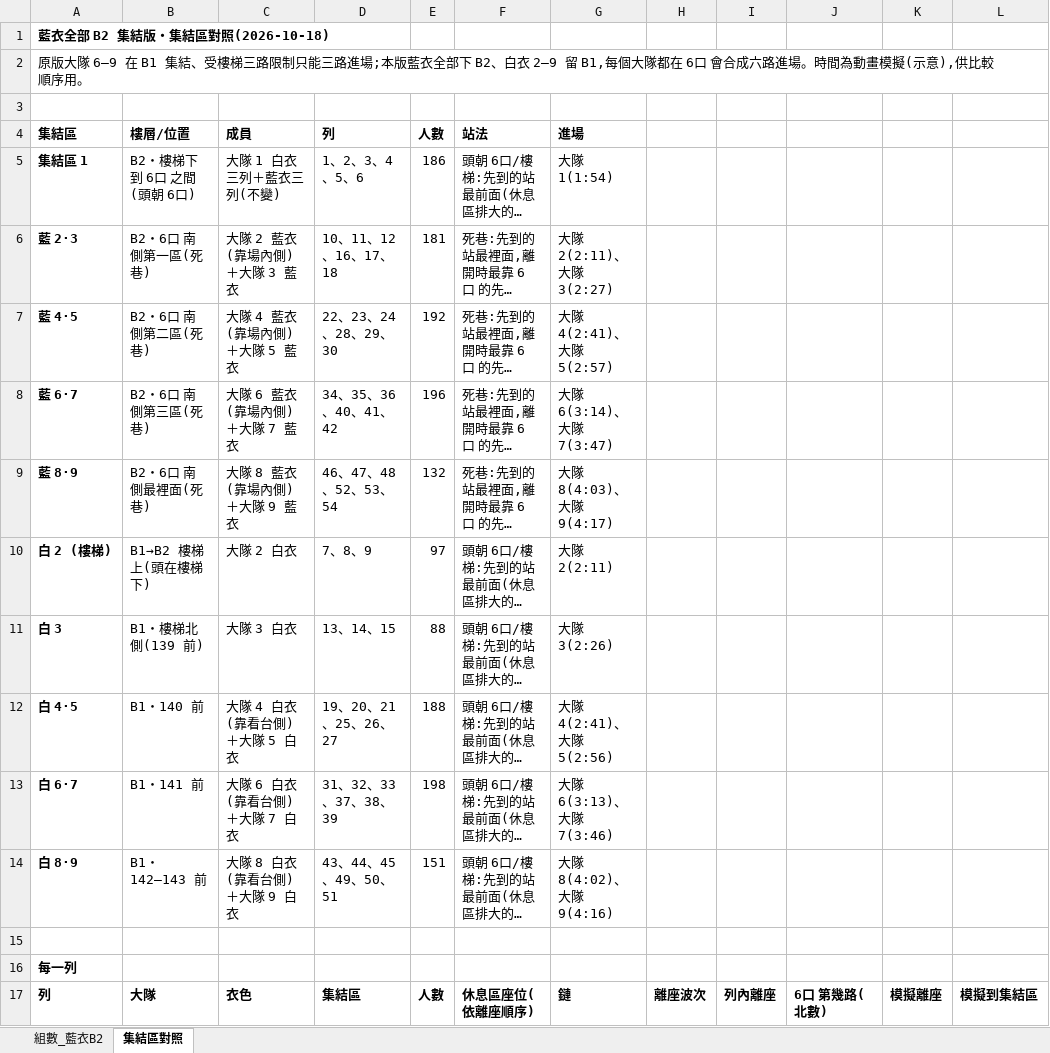
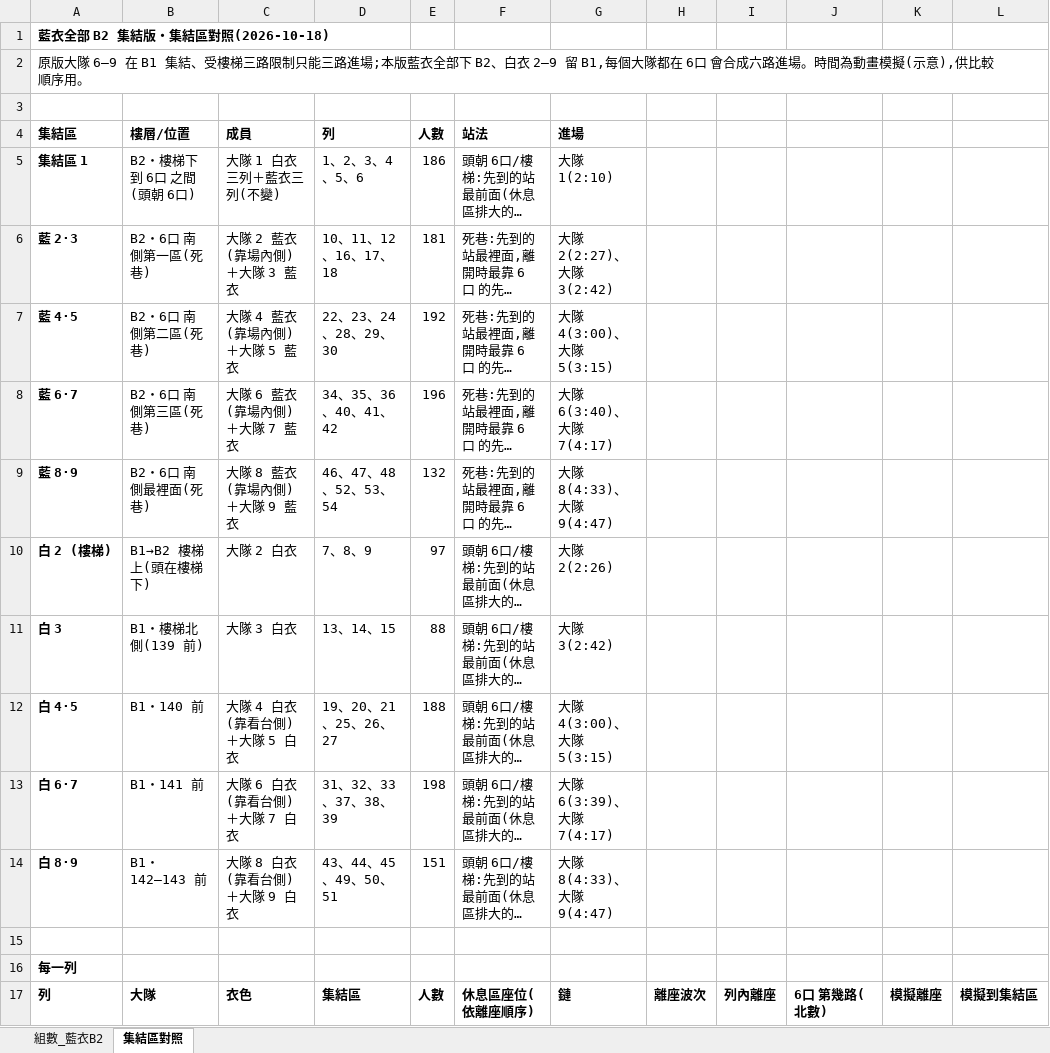
Before and after one commit to pichiu/playground, an Excel workbook: design-explorations/taipei-dome/flow/entry-animation-v2/休息區座位_藍衣B2集結版_2026-10-18.xlsx, sheet 集結區對照, drawn as a sheet; only a part is shown; long unchanged cells end in …; values as stored, in another font and other column widths than the file's, no borders; the diff covers the shown part only; the diff names each change by its address in the sheet, - before the commit and + after, or states it on an @@ line.

```diff
--- a/design-explorations/taipei-dome/flow/entry-animation-v2/休息區座位_藍衣B2集結版_2026-10-18.xlsx (sheet 集結區對照)
+++ b/design-explorations/taipei-dome/flow/entry-animation-v2/休息區座位_藍衣B2集結版_2026-10-18.xlsx (sheet 集結區對照)
-G5: 大隊 1(1:54)
+G5: 大隊 1(2:10)
-G6: 大隊 2(2:11)、大隊 3(2:27)
+G6: 大隊 2(2:27)、大隊 3(2:42)
-G7: 大隊 4(2:41)、大隊 5(2:57)
+G7: 大隊 4(3:00)、大隊 5(3:15)
-G8: 大隊 6(3:14)、大隊 7(3:47)
+G8: 大隊 6(3:40)、大隊 7(4:17)
-G9: 大隊 8(4:03)、大隊 9(4:17)
+G9: 大隊 8(4:33)、大隊 9(4:47)
-G10: 大隊 2(2:11)
+G10: 大隊 2(2:26)
-G11: 大隊 3(2:26)
+G11: 大隊 3(2:42)
-G12: 大隊 4(2:41)、大隊 5(2:56)
+G12: 大隊 4(3:00)、大隊 5(3:15)
-G13: 大隊 6(3:13)、大隊 7(3:46)
+G13: 大隊 6(3:39)、大隊 7(4:17)
-G14: 大隊 8(4:02)、大隊 9(4:16)
+G14: 大隊 8(4:33)、大隊 9(4:47)
```
Also changed, not shown: 158 edited cells elsewhere in this sheet, 6 other files.
